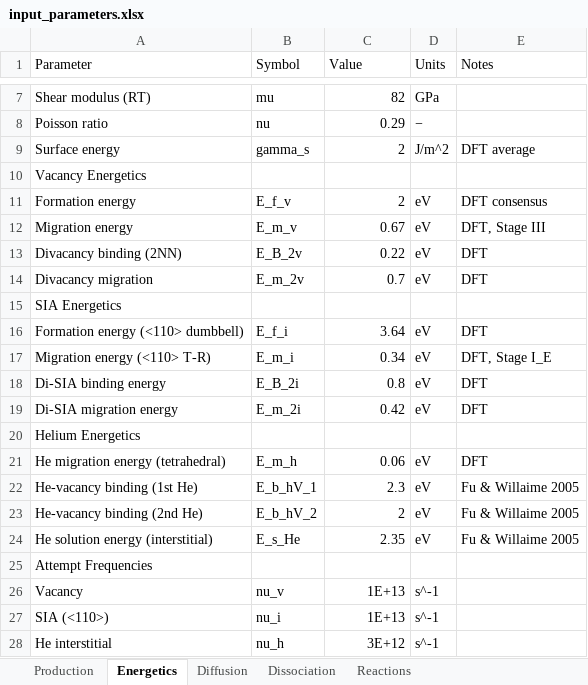
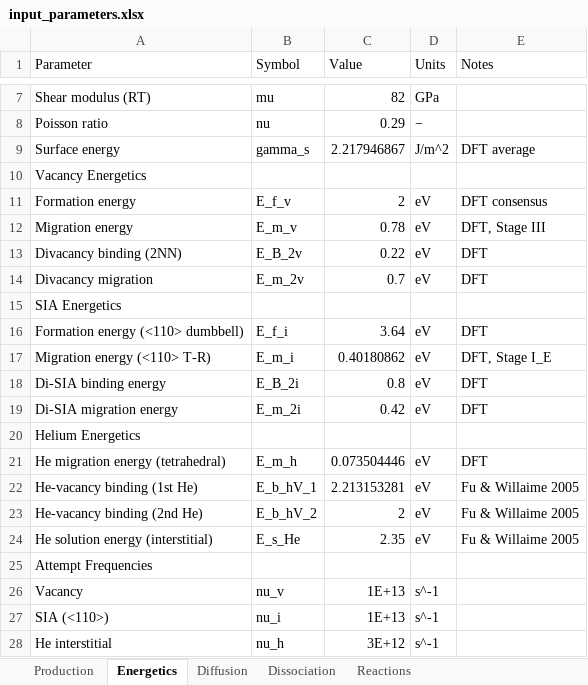
Before and after one commit to Ghoniem-Org/RadCluster, an Excel workbook: RadCluster_2_1/input/input_parameters.xlsx, sheet Energetics, drawn as a sheet; only a part is shown, gaps mark what is left out; values as stored, in another font and other column widths than the file's, no borders; the diff names each change by its address in the sheet, - before the commit and + after, or states it on an @@ line.

```diff
--- a/RadCluster_2_1/input/input_parameters.xlsx (sheet Energetics)
+++ b/RadCluster_2_1/input/input_parameters.xlsx (sheet Energetics)
-C9 (Value): 2
+C9 (Value): 2.217946867
-C12 (Value): 0.67
+C12 (Value): 0.78
-C17 (Value): 0.34
+C17 (Value): 0.40180862
-C21 (Value): 0.06
+C21 (Value): 0.073504446
-C22 (Value): 2.3
+C22 (Value): 2.213153281
```
Also changed, not shown: sheet Reactions, sheet Production, sheet Diffusion, sheet Dissociation, 6 other files.
